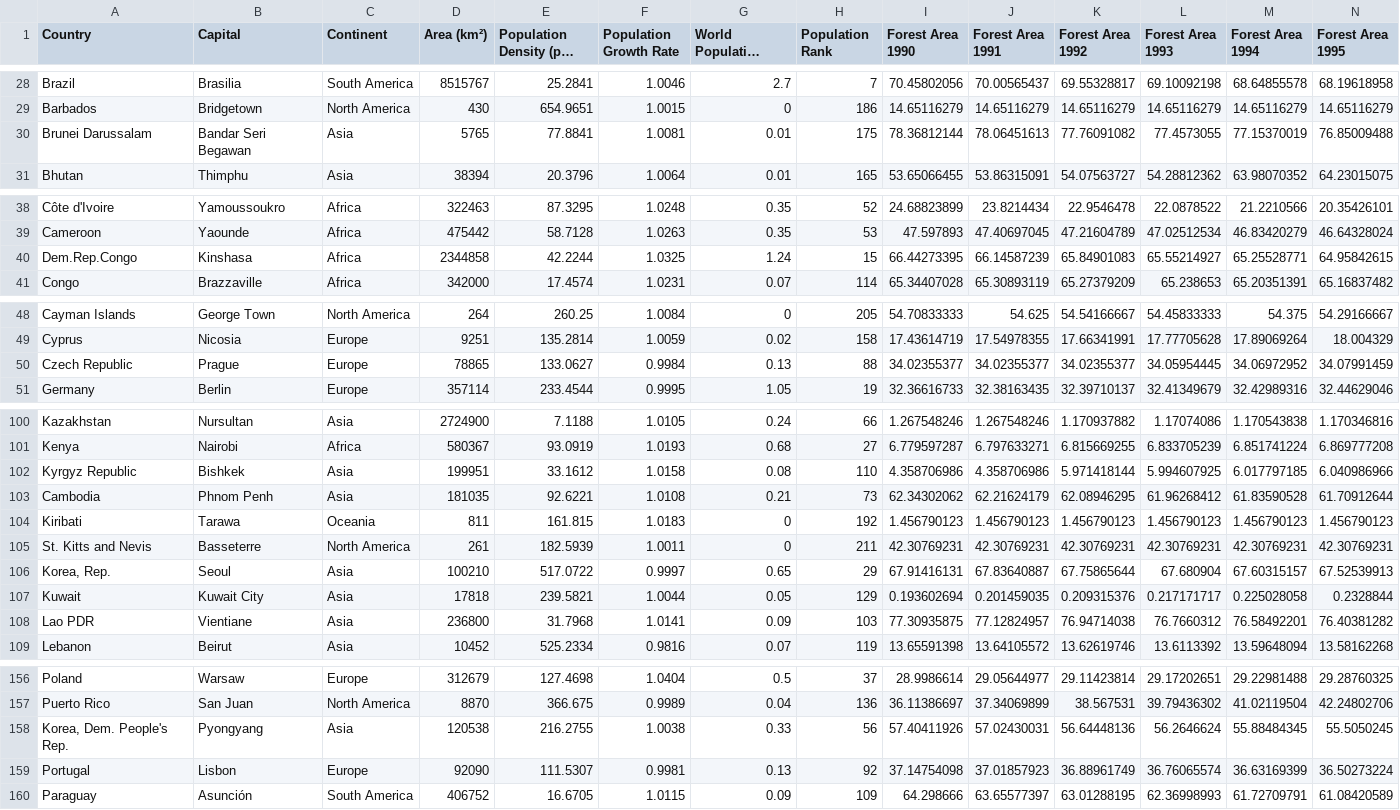
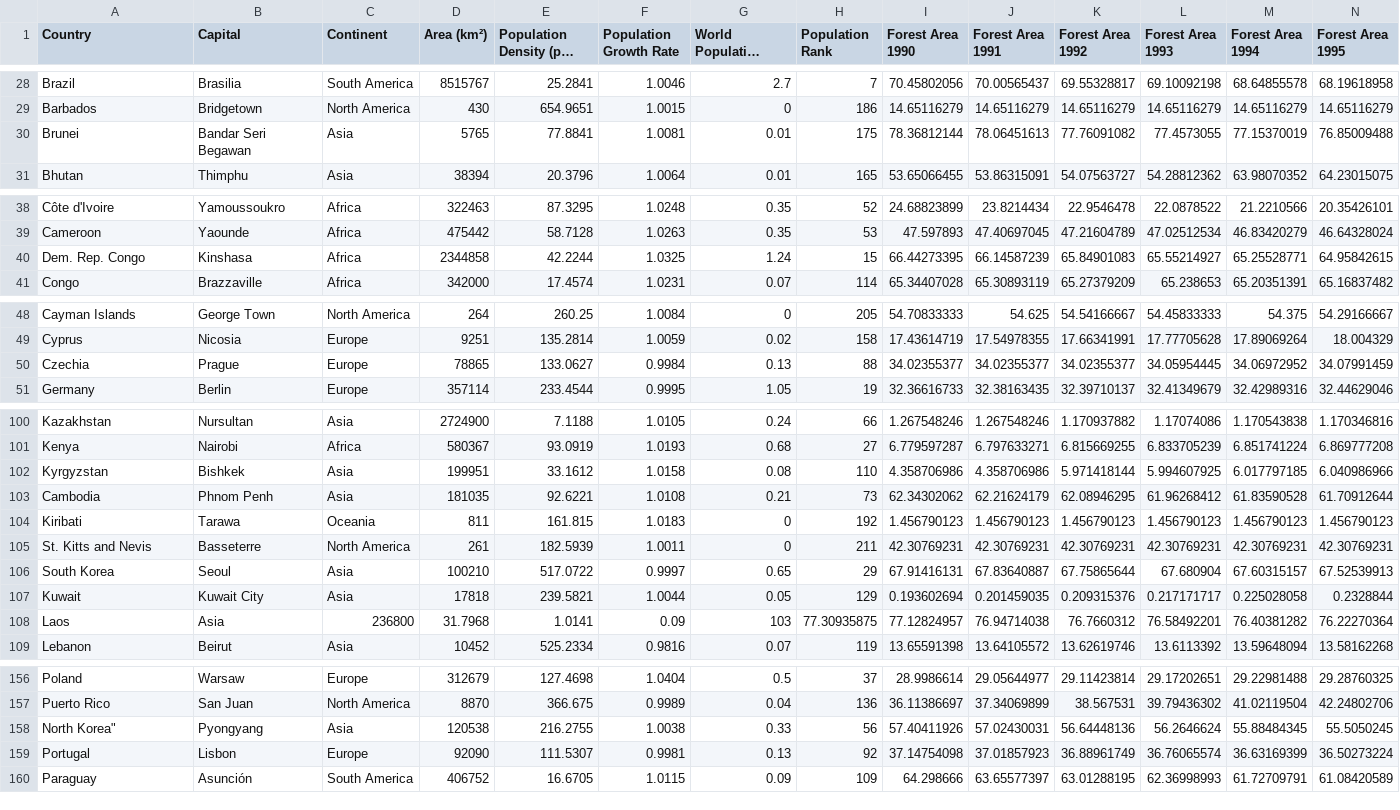
Before and after one commit to TeoJieRu/32690185_week9_homework, a CSV file: data.csv, drawn as a sheet; only a part is shown, gaps mark what is left out; long unchanged cells end in …; removed rows and columns are numbered as before the commit, all else as after; rows hold the shown columns only; the diff covers the shown part only; the diff names each change by its address in the sheet, - before the commit and + after, or states it on an @@ line.

Commit message:
Update data.csv

```diff
--- a/data.csv
+++ b/data.csv
-A30 (Country): Brunei Darussalam
+A30 (Country): Brunei
-A40 (Country): Dem.Rep.Congo
+A40 (Country): Dem. Rep. Congo
-A50 (Country): Czech Republic
+A50 (Country): Czechia
-A102 (Country): Kyrgyz Republic
+A102 (Country): Kyrgyzstan
-A106 (Country): Korea, Rep.
+A106 (Country): South Korea
-row 108: Lao PDR | Vientiane | Asia | 236800 | 31.7968 | 1.0141 | 0.09 | 103 | 77.30935875 | 77.12824957 | 76.94714038 | 76.7660312 | 76.58492201 | 76.40381282
+row 108: Laos | Asia | 236800 | 31.7968 | 1.0141 | 0.09 | 103 | 77.30935875 | 77.12824957 | 76.94714038 | 76.7660312 | 76.58492201 | 76.40381282 | 76.22270364
-A158 (Country): Korea, Dem. People's Rep.
+A158 (Country): North Korea"
```
Also changed, not shown: 3 edited cells elsewhere in this file.
